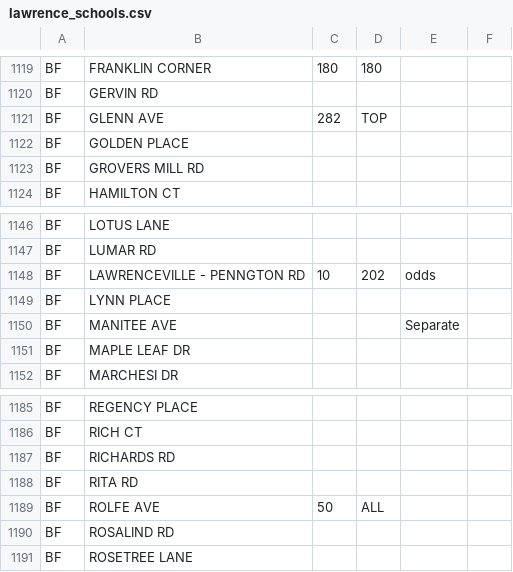
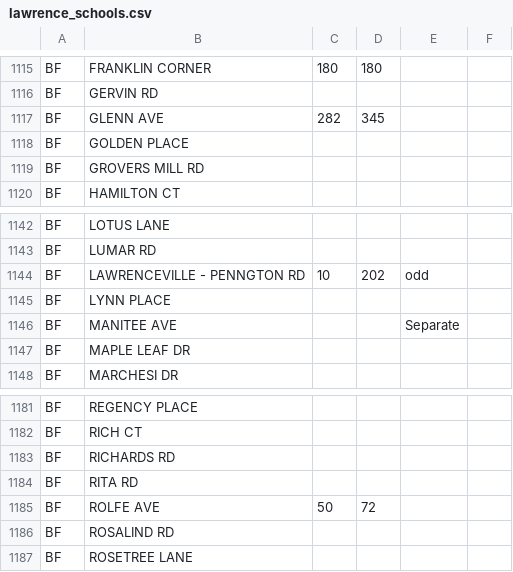
Before and after one commit to codefortrenton/school-districts, a CSV file: lawrence/lawrence_schools.csv, drawn as a sheet; only a part is shown, gaps mark what is left out; the diff covers the shown part only.

```diff
--- a/lawrence/lawrence_schools.csv
+++ b/lawrence/lawrence_schools.csv
@@ -1120,3 +1116,3 @@ BF,FRANKLIN CORNER,180,180,
 BF,GERVIN RD,,,
-BF,GLENN AVE,282,TOP,
+BF,GLENN AVE,282,345,
 BF,GOLDEN PLACE,,,
@@ -1147,3 +1143,3 @@ BF,LOTUS LANE,,,
 BF,LUMAR RD,,,
-BF,LAWRENCEVILLE - PENNGTON RD,10,202,odds
+BF,LAWRENCEVILLE - PENNGTON RD,10,202,odd
 BF,LYNN PLACE,,,
@@ -1188,3 +1184,3 @@ BF,RICHARDS RD,,,
 BF,RITA RD,,,
-BF,ROLFE AVE,50,ALL,
+BF,ROLFE AVE,50,72,
 BF,ROSALIND RD,,,
```
Also changed, not shown: 4 removed rows and 2 edited cells elsewhere in this file.
